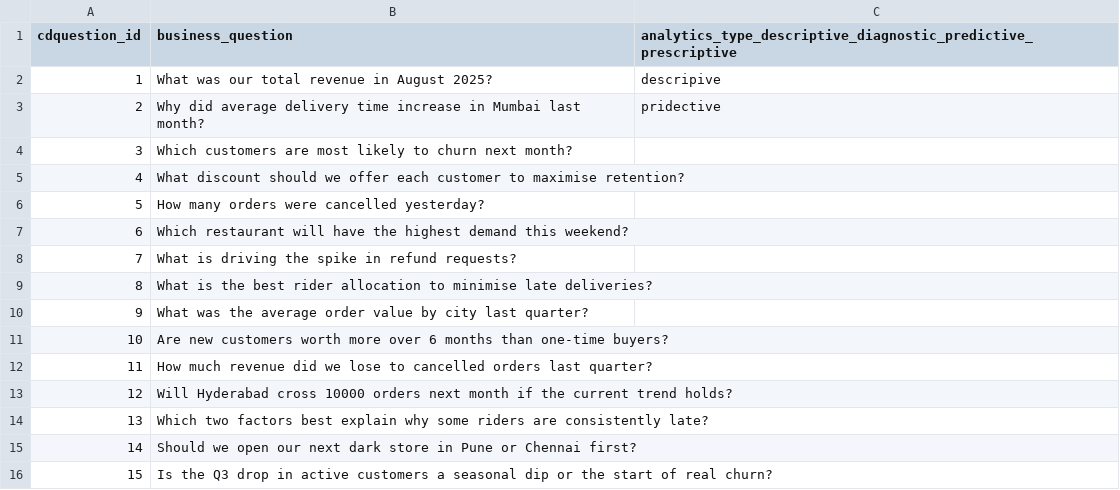
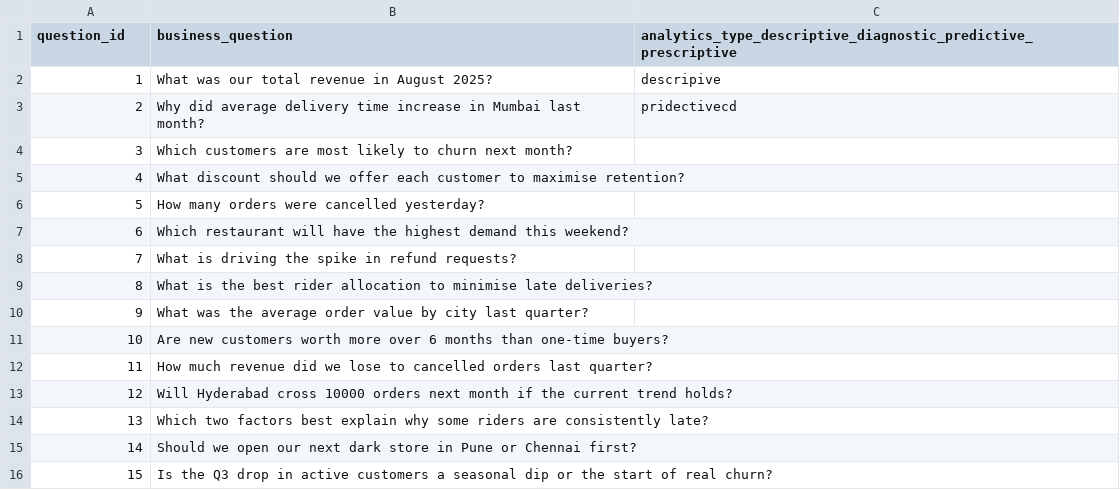
Before and after one commit to Pavani0821/student-repo, a CSV file: Day_02_Analytics_Types_and_Ethics/data/business_questions.csv, drawn as a sheet.

Commit message:
2 questions answered

```diff
--- a/Day_02_Analytics_Types_and_Ethics/data/business_questions.csv
+++ b/Day_02_Analytics_Types_and_Ethics/data/business_questions.csv
@@ -1,4 +1,4 @@
-cdquestion_id,business_question,analytics_type_descriptive_diagnostic_predictive_prescriptive
+question_id,business_question,analytics_type_descriptive_diagnostic_predictive_prescriptive
 1,What was our total revenue in August 2025?,descripive
-2,Why did average delivery time increase in Mumbai last month?,pridective
+2,Why did average delivery time increase in Mumbai last month?,pridectivecd
 3,Which customers are most likely to churn next month?,
```
